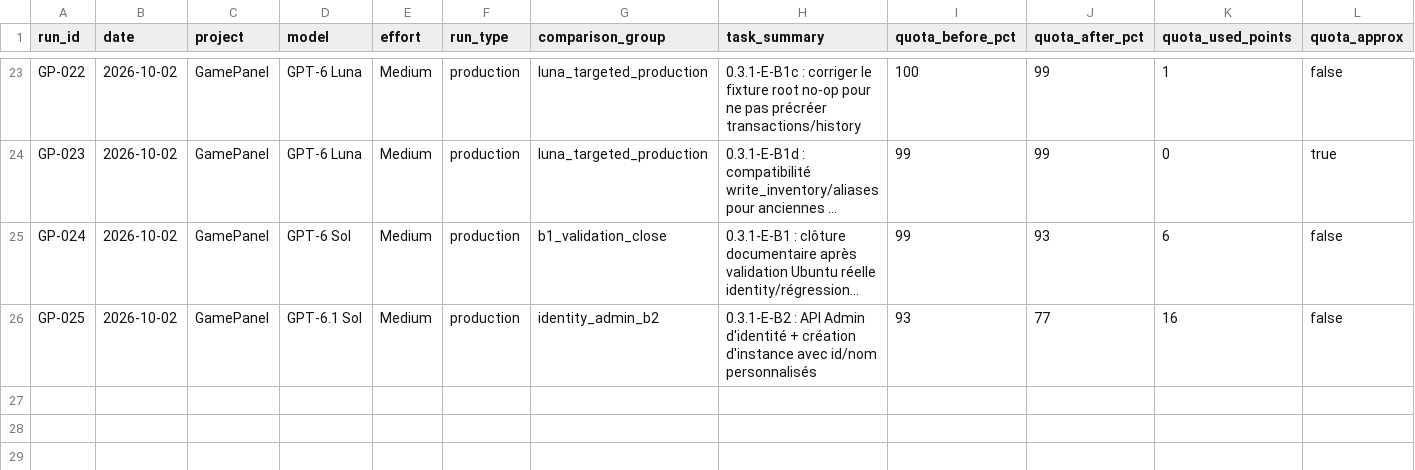
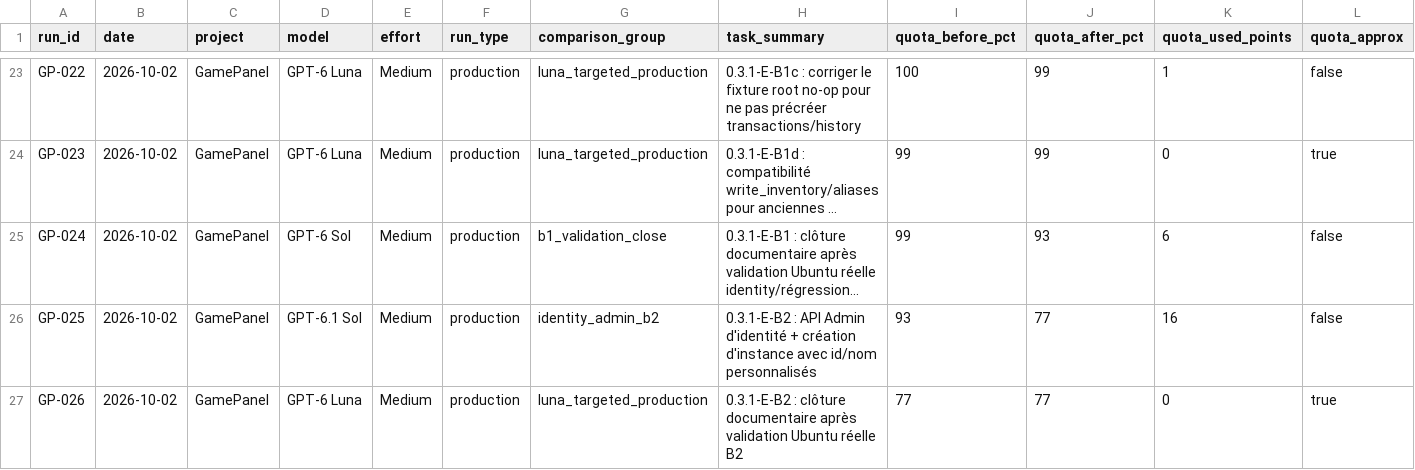
Before and after one commit to MrMekouil/GPT_Benchmarks, a CSV file: data/runs.csv, drawn as a sheet; only a part is shown, gaps mark what is left out; long unchanged cells end in …; rows hold the shown columns only; the diff names each change by its address in the sheet, - before the commit and + after, or states it on an @@ line.

Commit message:
data: add GP-026 Luna B2 validation closure

```diff
--- a/data/runs.csv
+++ b/data/runs.csv
+row 27: GP-026 | 2026-10-02 | GamePanel | GPT-6 Luna | Medium | production | luna_targeted_production | 0.3.1-E-B2 : clôture documentaire après validation Ubuntu réelle B2 | 77 | 77 | 0 | true
```
